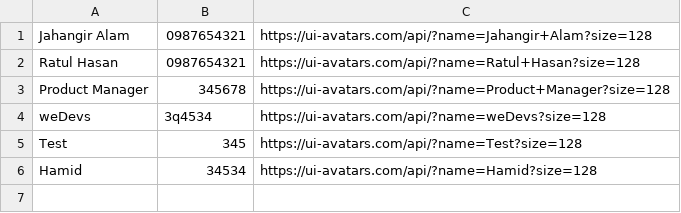
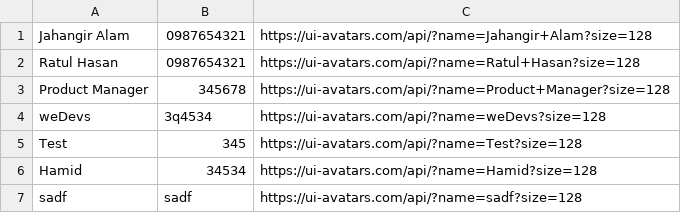
Before and after one commit to RatulHasan/jahangir, a CSV file: data/phonebook.csv, drawn as a sheet; the diff names each change by its address in the sheet, - before the commit and + after, or states it on an @@ line.

```diff
--- a/data/phonebook.csv
+++ b/data/phonebook.csv
+row 7: sadf | sadf | https://ui-avatars.com/api/?name=sadf?size=128
```
Also changed, not shown: 1 other file.
